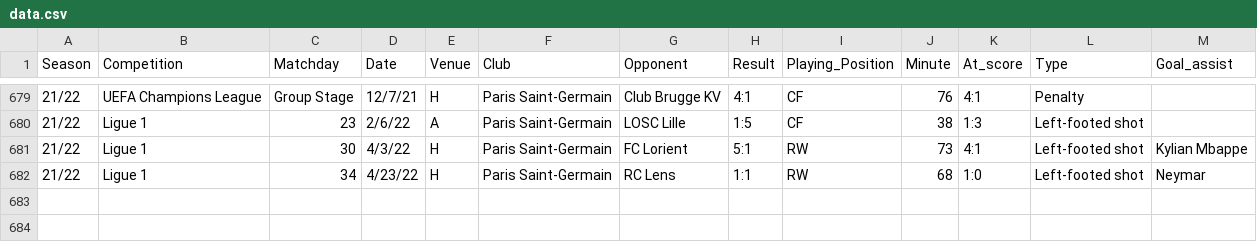
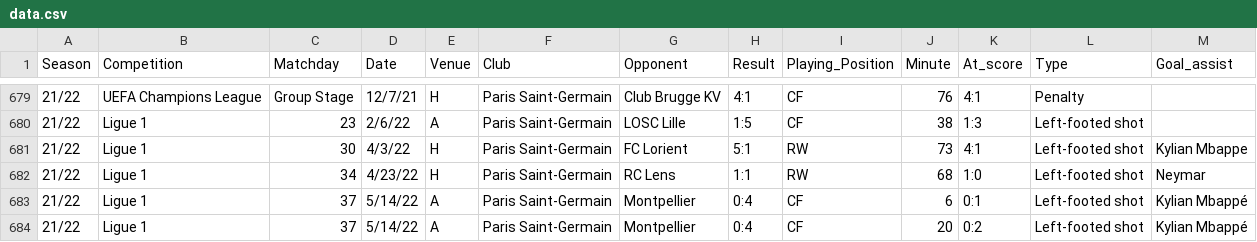
Before and after one commit to azminewasi/Lionel-Messi-Club-Goals, a CSV file: data.csv, drawn as a sheet; only a part is shown, gaps mark what is left out.

Commit message:
Update data.csv

```diff
--- a/data.csv
+++ b/data.csv
@@ -682 +682,3 @@ Season,Competition,Matchday,Date,Venue,Club,Opponent,Result,Playing_Position,Min
 21/22,Ligue 1,34,4/23/22,H,Paris Saint-Germain,RC Lens,1:1,RW,68,1:0,Left-footed shot,Neymar
+21/22,Ligue 1,37,5/14/22,A,Paris Saint-Germain,Montpellier,0:4,CF,6,0:1,Left-footed shot,Kylian Mbappé
+21/22,Ligue 1,37,5/14/22,A,Paris Saint-Germain,Montpellier,0:4,CF,20,0:2,Left-footed shot,Kylian Mbappé
```
